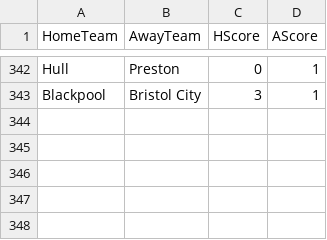
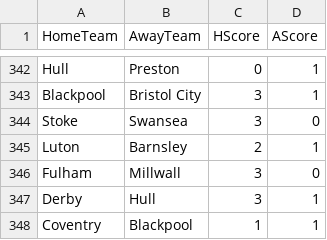
Before and after one commit to sewcio543/predictions, a CSV file: csv/Championship.csv, drawn as a sheet; only a part is shown, gaps mark what is left out; the diff names each change by its address in the sheet, - before the commit and + after, or states it on an @@ line.

```diff
--- a/csv/Championship.csv
+++ b/csv/Championship.csv
+row 344: Stoke | Swansea | 3 | 0
+row 345: Luton | Barnsley | 2 | 1
+row 346: Fulham | Millwall | 3 | 0
+row 347: Derby | Hull | 3 | 1
+row 348: Coventry | Blackpool | 1 | 1
```
Also changed, not shown: csv/AnalysisChampionship.csv, csv/AnalysisPremierLeague.csv, 12 other files.
